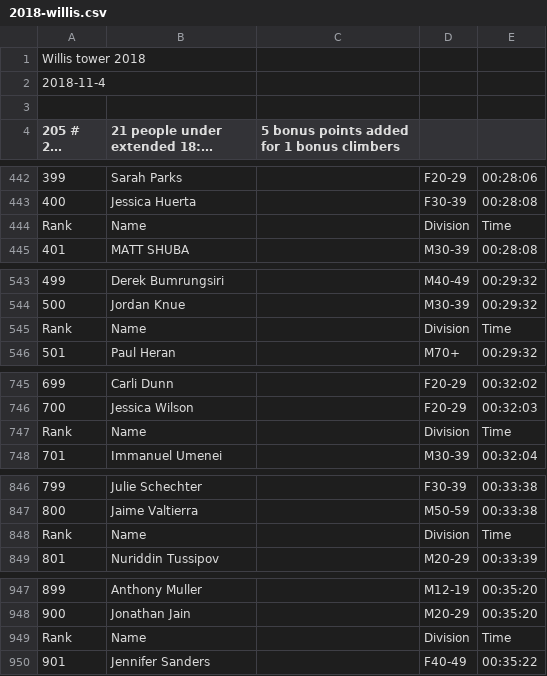
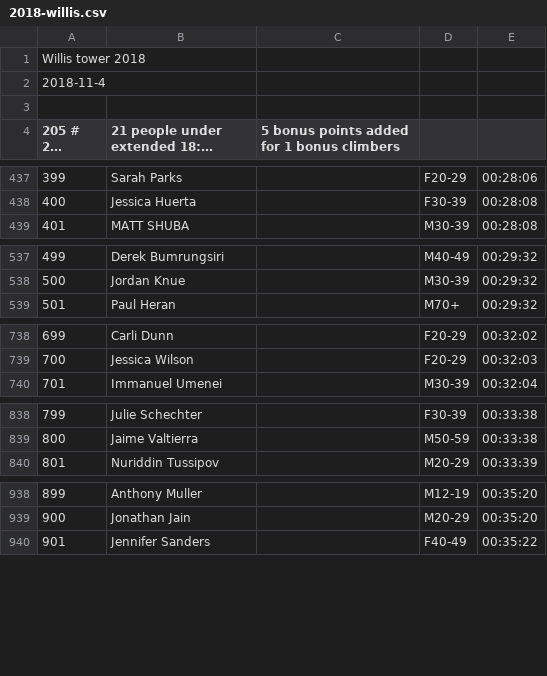
Before and after one commit to davidhanley/RaceScoring, a CSV file: data/2018-willis.csv, drawn as a sheet; only a part is shown, gaps mark what is left out; long unchanged cells end in …; removed rows and columns are numbered as before the commit, all else as after; the diff covers the shown part only; the diff names each change by its address in the sheet, - before the commit and + after, or states it on an @@ line.

```diff
--- a/data/2018-willis.csv
+++ b/data/2018-willis.csv
-row 444: Rank | Name |  | Division | Time
-row 545: Rank | Name |  | Division | Time
-row 747: Rank | Name |  | Division | Time
-row 848: Rank | Name |  | Division | Time
-row 949: Rank | Name |  | Division | Time
```
Also changed, not shown: 13 removed rows and 25 moved rows elsewhere in this file.
